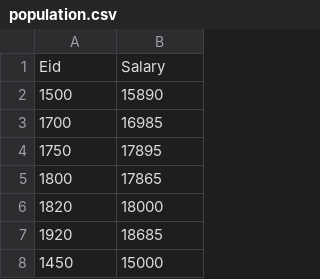
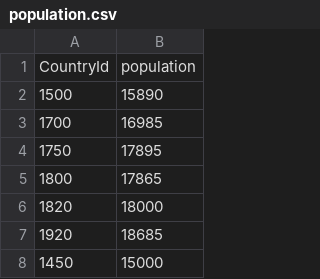
Before and after one commit to PrinceTG80/LinearRegressionDataset, a CSV file: population.csv, drawn as a sheet; only a part is shown.

Commit message:
Update population.csv

```diff
--- a/population.csv
+++ b/population.csv
@@ -1,2 +1,2 @@
-Eid,Salary
+CountryId,population
 1500,15890
```
